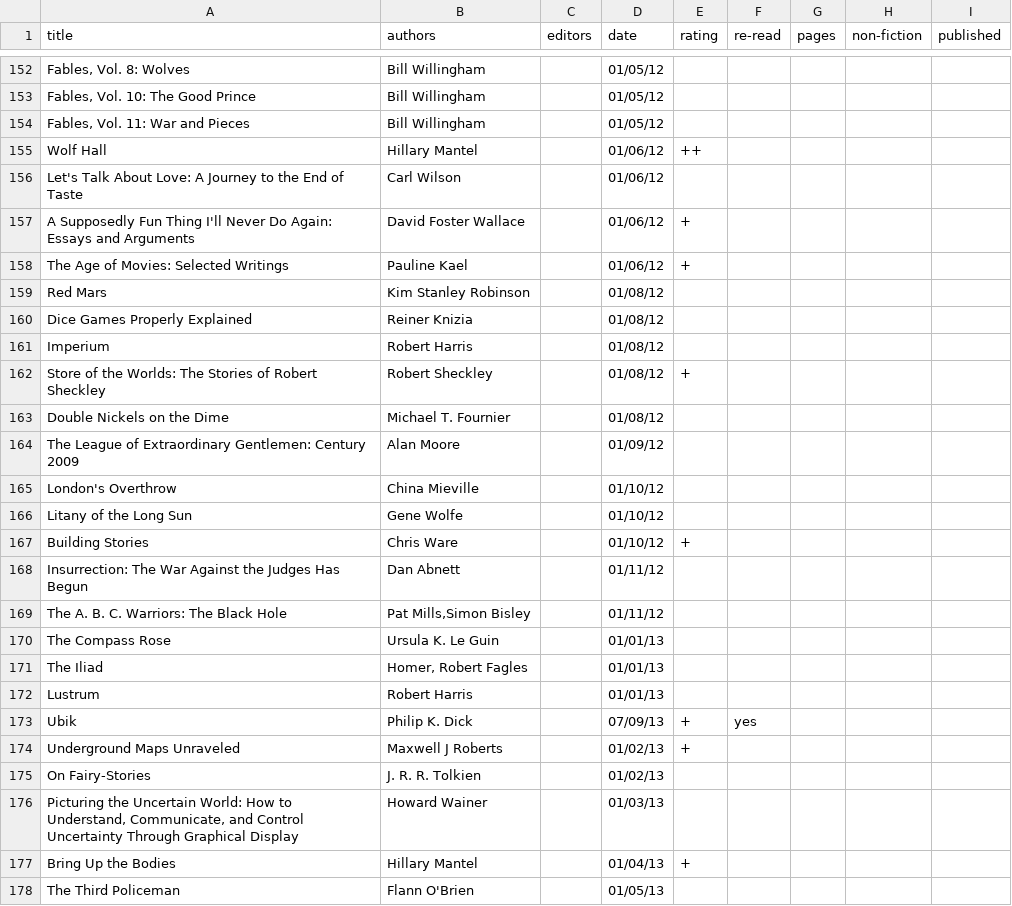
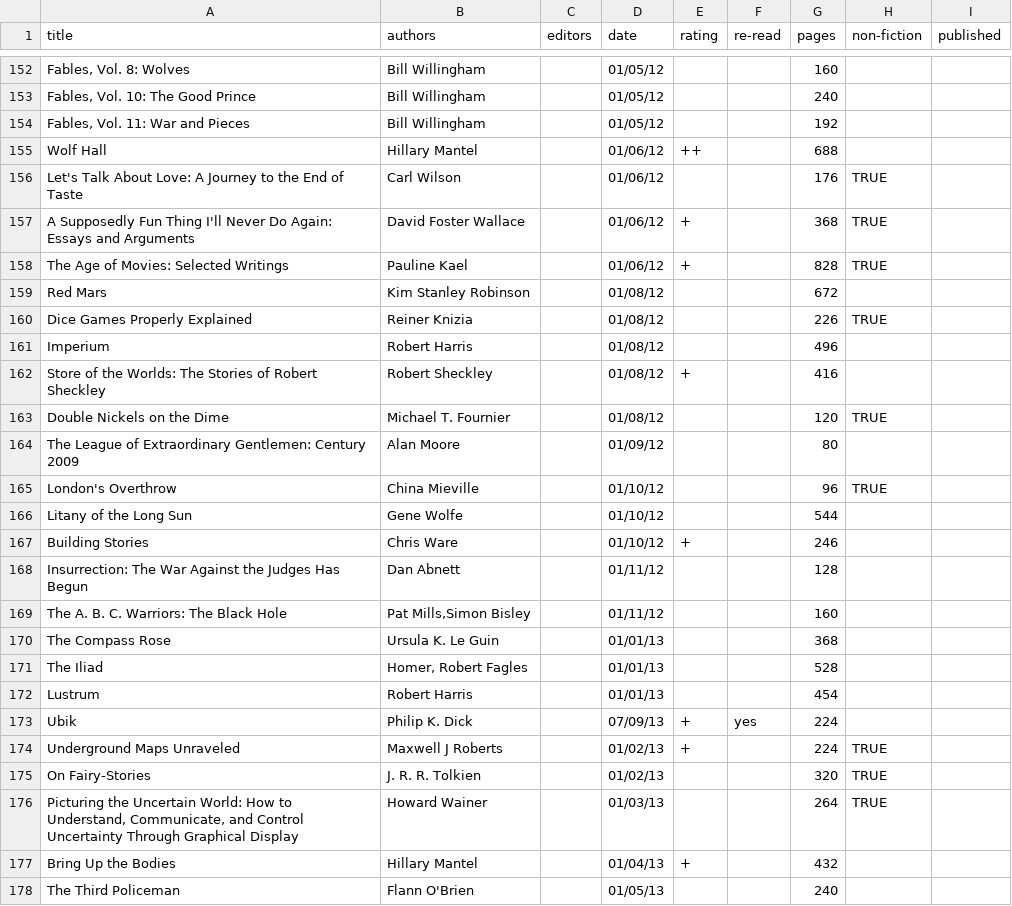
Before and after one commit to tomgp/tomgp.github.io, a CSV file: data/books.csv, drawn as a sheet; only a part is shown, gaps mark what is left out; the diff covers the shown part only; the diff names each change by its address in the sheet, - before the commit and + after, or states it on an @@ line.

```diff
--- a/data/books.csv
+++ b/data/books.csv
-G152 (pages): (empty)
+G152 (pages): 160
-G153 (pages): (empty)
+G153 (pages): 240
-G154 (pages): (empty)
+G154 (pages): 192
-G155 (pages): (empty)
+G155 (pages): 688
-G156 (pages): (empty)
+G156 (pages): 176
-H156:H158 (non-fiction): (empty)
+H156:H158 (non-fiction): TRUE
-G157 (pages): (empty)
+G157 (pages): 368
-G158 (pages): (empty)
+G158 (pages): 828
-G159 (pages): (empty)
+G159 (pages): 672
-G160 (pages): (empty)
+G160 (pages): 226
-H160 (non-fiction): (empty)
+H160 (non-fiction): TRUE
-G161 (pages): (empty)
+G161 (pages): 496
-G162 (pages): (empty)
+G162 (pages): 416
-G163 (pages): (empty)
+G163 (pages): 120
-H163 (non-fiction): (empty)
+H163 (non-fiction): TRUE
-G164 (pages): (empty)
+G164 (pages): 80
-G165 (pages): (empty)
+G165 (pages): 96
-H165 (non-fiction): (empty)
+H165 (non-fiction): TRUE
-G166 (pages): (empty)
+G166 (pages): 544
-G167 (pages): (empty)
+G167 (pages): 246
-G168 (pages): (empty)
+G168 (pages): 128
-G169 (pages): (empty)
+G169 (pages): 160
-G170 (pages): (empty)
+G170 (pages): 368
-G171 (pages): (empty)
+G171 (pages): 528
-G172 (pages): (empty)
+G172 (pages): 454
-G173:G174 (pages): (empty)
+G173:G174 (pages): 224
-H174:H176 (non-fiction): (empty)
+H174:H176 (non-fiction): TRUE
-G175 (pages): (empty)
+G175 (pages): 320
-G176 (pages): (empty)
+G176 (pages): 264
-G177 (pages): (empty)
+G177 (pages): 432
-G178 (pages): (empty)
+G178 (pages): 240
```
Also changed, not shown: 41 edited cells elsewhere in this file.
